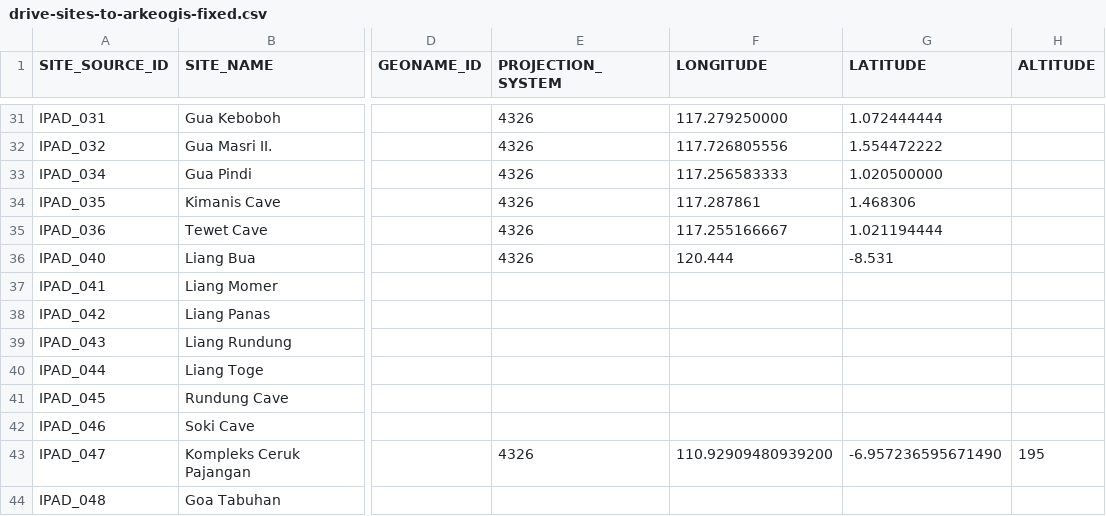
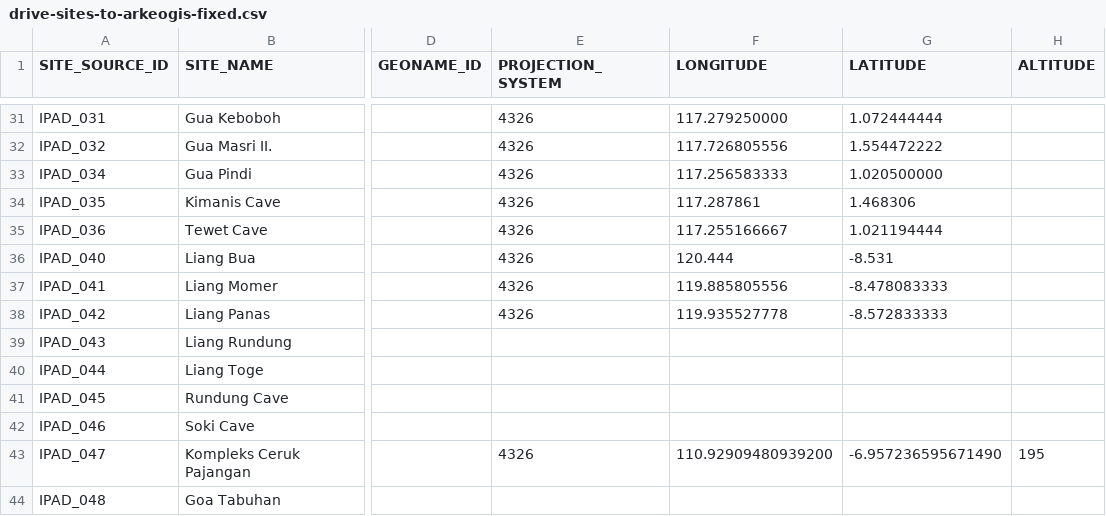
Before and after one commit to CataIvancov/IPAD_ArkeOpen, a CSV file: arke-platform/data/drive-sites-to-arkeogis-fixed.csv, drawn as a sheet; only a part is shown, gaps mark what is left out; the diff names each change by its address in the sheet, - before the commit and + after, or states it on an @@ line.

Commit message:
arke-platform/data/drive-sites-to-arkeogis-fixed.csv

```diff
--- a/arke-platform/data/drive-sites-to-arkeogis-fixed.csv
+++ b/arke-platform/data/drive-sites-to-arkeogis-fixed.csv
-E37:E38 (PROJECTION_SYSTEM): (empty)
+E37:E38 (PROJECTION_SYSTEM): 4326
-F37 (LONGITUDE): (empty)
+F37 (LONGITUDE): 119.885805556
-G37 (LATITUDE): (empty)
+G37 (LATITUDE): -8.478083333
-F38 (LONGITUDE): (empty)
+F38 (LONGITUDE): 119.935527778
-G38 (LATITUDE): (empty)
+G38 (LATITUDE): -8.572833333
```
